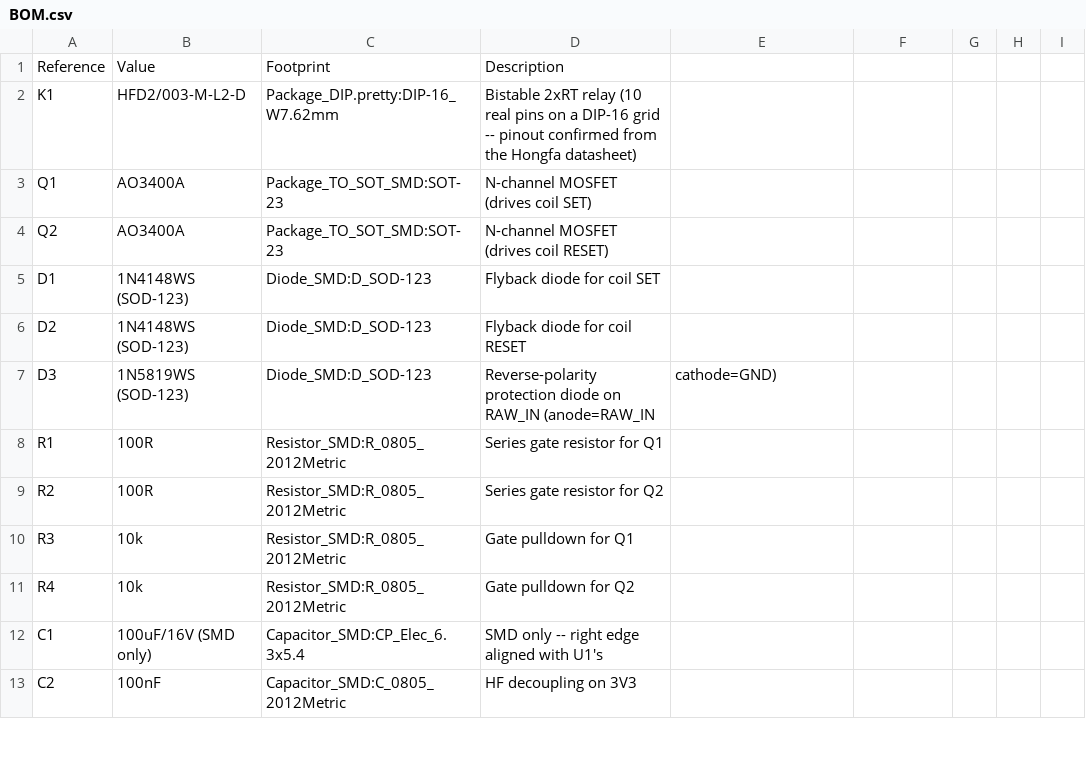
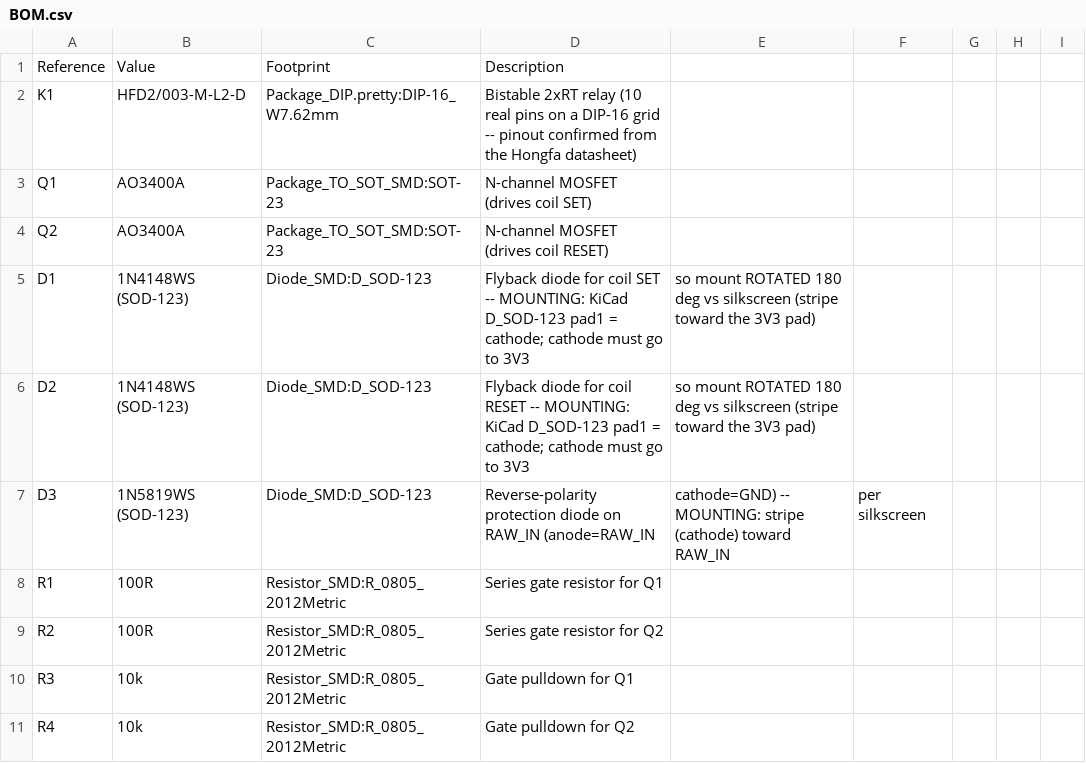
Before and after one commit to romquenin/RetroPower, a CSV file: hardware/integrated/BOM.csv, drawn as a sheet; only a part is shown; the shorter side is filled out with more unchanged rows.

```diff
--- a/hardware/integrated/BOM.csv
+++ b/hardware/integrated/BOM.csv
@@ -4,5 +4,5 @@ Q1,AO3400A,Package_TO_SOT_SMD:SOT-23,N-channel MOSFET (drives coil SET)
 Q2,AO3400A,Package_TO_SOT_SMD:SOT-23,N-channel MOSFET (drives coil RESET)
-D1,1N4148WS (SOD-123),Diode_SMD:D_SOD-123,Flyback diode for coil SET
-D2,1N4148WS (SOD-123),Diode_SMD:D_SOD-123,Flyback diode for coil RESET
-D3,1N5819WS (SOD-123),Diode_SMD:D_SOD-123,Reverse-polarity protection diode on RAW_IN (anode=RAW_IN, cathode=GND)
+D1,1N4148WS (SOD-123),Diode_SMD:D_SOD-123,Flyback diode for coil SET -- MOUNTING: KiCad D_SOD-123 pad1 = cathode; cathode must go to 3V3, so mount ROTATED 180 deg vs silkscreen (stripe toward the 3V3 pad)
+D2,1N4148WS (SOD-123),Diode_SMD:D_SOD-123,Flyback diode for coil RESET -- MOUNTING: KiCad D_SOD-123 pad1 = cathode; cathode must go to 3V3, so mount ROTATED 180 deg vs silkscreen (stripe toward the 3V3 pad)
+D3,1N5819WS (SOD-123),Diode_SMD:D_SOD-123,Reverse-polarity protection diode on RAW_IN (anode=RAW_IN, cathode=GND) -- MOUNTING: stripe (cathode) toward RAW_IN, per silkscreen
 R1,100R,Resistor_SMD:R_0805_2012Metric,Series gate resistor for Q1
```
Also changed, not shown: hardware/compact/BOM.csv, 4 other files.
